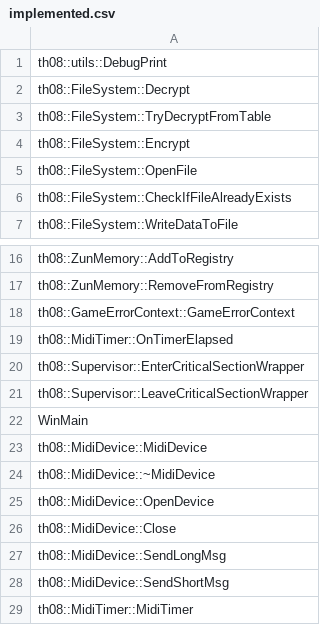
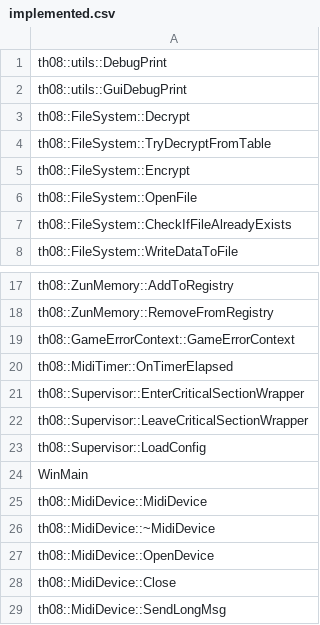
Before and after one commit to happyhavoc/th08, a CSV file: config/implemented.csv, drawn as a sheet; only a part is shown, gaps mark what is left out; the shorter side is filled out with more unchanged rows; the diff names each change by its address in the sheet, - before the commit and + after, or states it on an @@ line.

Commit message:
Implements Supervisor::LoadConfig

```diff
--- a/config/implemented.csv
+++ b/config/implemented.csv
+row 2: th08::utils::GuiDebugPrint
+row 23: th08::Supervisor::LoadConfig
```
Also changed, not shown: 10 other files.
